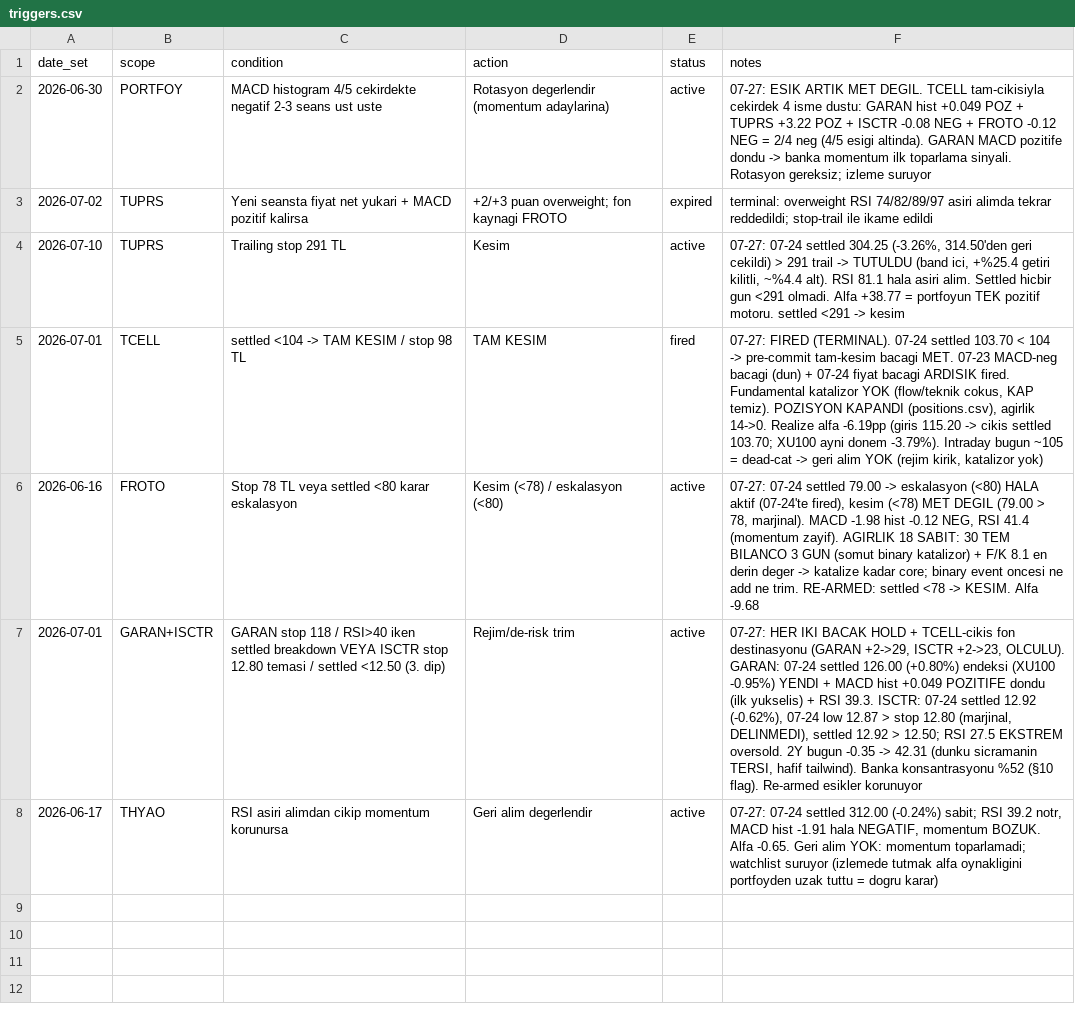
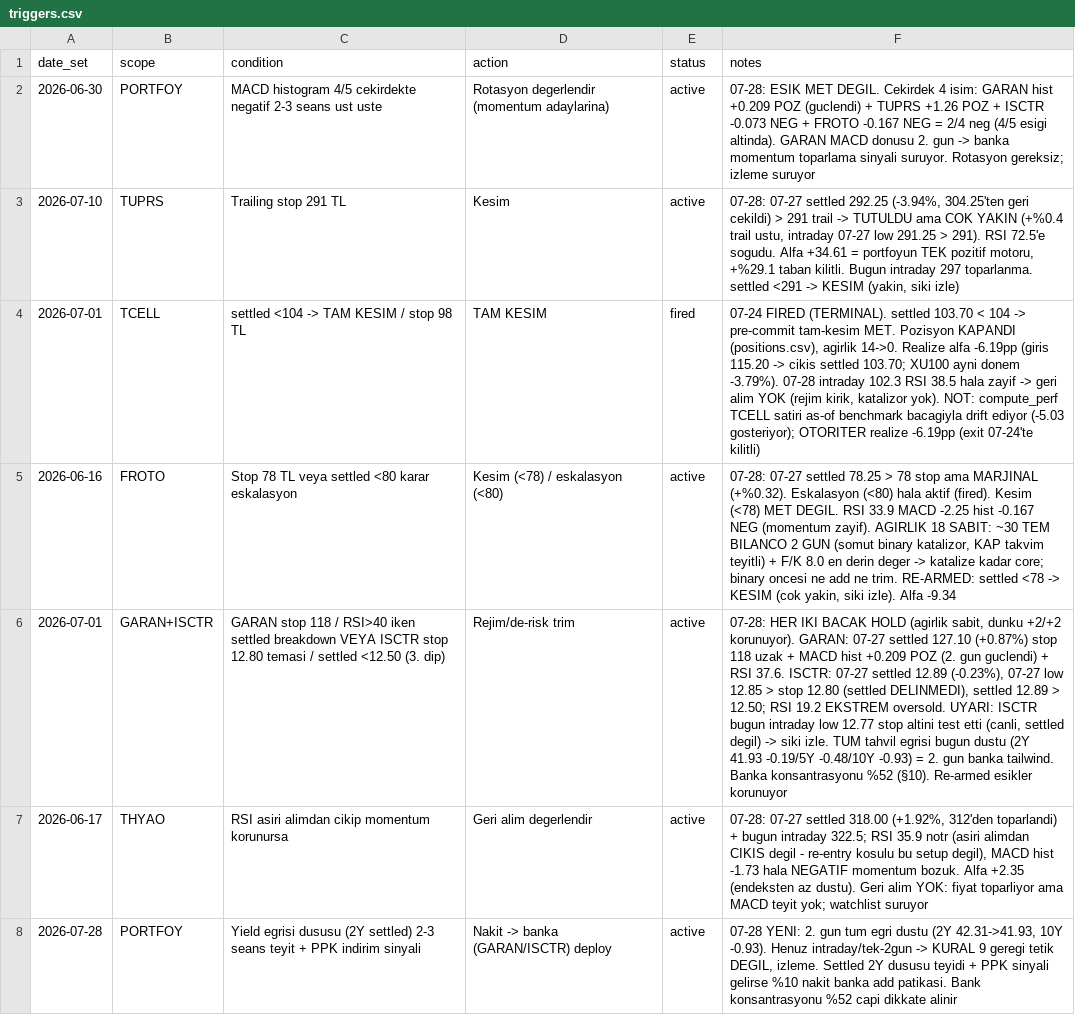
Before and after one commit to mehmedalipazar/finance-agent, a CSV file: data/triggers.csv, drawn as a sheet; removed rows and columns are numbered as before the commit, all else as after; the diff names each change by its address in the sheet, - before the commit and + after, or states it on an @@ line.

```diff
--- a/data/triggers.csv
+++ b/data/triggers.csv
-F2 (notes): 07-27: ESIK ARTIK MET DEGIL. TCELL tam-cikisiyla cekirdek 4 isme dustu: GARAN hist +0.049 POZ + TUPRS +3.22 POZ + ISCTR -0.08 NEG + FROTO -0.12 NEG = 2/4 neg (4/5 esigi altinda). GARAN MACD pozitife dondu -> banka momentum ilk toparlama sinyali. Rotasyon gereksiz;…
+F2 (notes): 07-28: ESIK MET DEGIL. Cekirdek 4 isim: GARAN hist +0.209 POZ (guclendi) + TUPRS +1.26 POZ + ISCTR -0.073 NEG + FROTO -0.167 NEG = 2/4 neg (4/5 esigi altinda). GARAN MACD donusu 2. gun -> banka momentum toparlama sinyali suruyor. Rotasyon gereksiz;…
-row 3: 2026-07-02 | TUPRS | Yeni seansta fiyat net yukari + MACD pozitif kalirsa | +2/+3 puan overweight; fon kaynagi FROTO | expired | terminal: overweight RSI 74/82/89/97 asiri alimda tekrar reddedildi; stop-trail ile ikame edildi
-F3 (notes): 07-27: 07-24 settled 304.25 (-3.26%, 314.50'den geri cekildi) > 291 trail -> TUTULDU (band ici, +%25.4 getiri kilitli, ~%4.4 alt). RSI 81.1 hala asiri alim. Settled hicbir gun <291 olmadi. Alfa +38.77 = portfoyun TEK pozitif motoru. settled <291 -> kesim
+F3 (notes): 07-28: 07-27 settled 292.25 (-3.94%, 304.25'ten geri cekildi) > 291 trail -> TUTULDU ama COK YAKIN (+%0.4 trail ustu, intraday 07-27 low 291.25 > 291). RSI 72.5'e sogudu. Alfa +34.61 = portfoyun TEK pozitif motoru, +%29.1 taban kilitli. Bugun intraday 297 toparlanma. settled <291 -> KESIM (yakin, siki izle)
-F4 (notes): 07-27: FIRED (TERMINAL). 07-24 settled 103.70 < 104 -> pre-commit tam-kesim bacagi MET. 07-23 MACD-neg bacagi (dun) + 07-24 fiyat bacagi ARDISIK fired. Fundamental katalizor YOK (flow/teknik cokus, KAP temiz). POZISYON KAPANDI (positions.csv), agirlik 14->0. Realize alfa -6.19pp (giris 115.20 -> cikis settled 103.70; XU100 ayni donem -3.79%). Intraday bugun ~105 = dead-cat -> geri alim YOK (rejim kirik, katalizor yok)
+F4 (notes): 07-24 FIRED (TERMINAL). settled 103.70 < 104 -> pre-commit tam-kesim MET. Pozisyon KAPANDI (positions.csv), agirlik 14->0. Realize alfa -6.19pp (giris 115.20 -> cikis settled 103.70; XU100 ayni donem -3.79%). 07-28 intraday 102.3 RSI 38.5 hala zayif -> geri alim YOK (rejim kirik, katalizor yok). NOT: compute_perf TCELL satiri as-of benchmark bacagiyla drift ediyor (-5.03 gosteriyor); OTORITER realize -6.19pp (exit 07-24'te kilitli)
-F5 (notes): 07-27: 07-24 settled 79.00 -> eskalasyon (<80) HALA aktif (07-24'te fired), kesim (<78) MET DEGIL (79.00 > 78, marjinal). MACD -1.98 hist -0.12 NEG, RSI 41.4 (momentum zayif). AGIRLIK 18 SABIT: 30 TEM BILANCO 3 GUN (somut binary katalizor) + F/K 8.1 en derin deger -> katalize kadar core; binary event oncesi ne add ne trim. RE-ARMED: settled <78 -> KESIM. Alfa -9.68
+F5 (notes): 07-28: 07-27 settled 78.25 > 78 stop ama MARJINAL (+%0.32). Eskalasyon (<80) hala aktif (fired). Kesim (<78) MET DEGIL. RSI 33.9 MACD -2.25 hist -0.167 NEG (momentum zayif). AGIRLIK 18 SABIT: ~30 TEM BILANCO 2 GUN (somut binary katalizor, KAP takvim teyitli) + F/K 8.0 en derin deger -> katalize kadar core; binary oncesi ne add ne trim. RE-ARMED: settled <78 -> KESIM (cok yakin, siki izle). Alfa -9.34
-F6 (notes): 07-27: HER IKI BACAK HOLD + TCELL-cikis fon destinasyonu (GARAN +2->29, ISCTR +2->23, OLCULU). GARAN: 07-24 settled 126.00 (+0.80%) endeksi (XU100 -0.95%) YENDI + MACD hist +0.049 POZITIFE dondu (ilk yukselis) + RSI 39.3. ISCTR: 07-24 settled 12.92 (-0.62%), 07-24 low 12.87 > stop 12.80 (marjinal, DELINMEDI), settled 12.92 > 12.50; RSI 27.5 EKSTREM oversold. 2Y bugun -0.35 -> 42.31 (dunku sicramanin TERSI, hafif tailwind). Banka konsantrasyonu %52 (§10 flag). Re-armed esikler…
+F6 (notes): 07-28: HER IKI BACAK HOLD (agirlik sabit, dunku +2/+2 korunuyor). GARAN: 07-27 settled 127.10 (+0.87%) stop 118 uzak + MACD hist +0.209 POZ (2. gun guclendi) + RSI 37.6. ISCTR: 07-27 settled 12.89 (-0.23%), 07-27 low 12.85 > stop 12.80 (settled DELINMEDI), settled 12.89 > 12.50; RSI 19.2 EKSTREM oversold. UYARI: ISCTR bugun intraday low 12.77 stop altini test etti (canli, settled degil) -> siki izle. TUM tahvil egrisi bugun dustu (2Y 41.93 -0.19/5Y -0.48/10Y -0.93) = 2. gun banka tailwind. Banka konsantrasyonu %52 (§10). Re-armed esikler…
-F7 (notes): 07-27: 07-24 settled 312.00 (-0.24%) sabit; RSI 39.2 notr, MACD hist -1.91 hala NEGATIF, momentum BOZUK. Alfa -0.65. Geri alim YOK: momentum toparlamadi; watchlist suruyor (izlemede tutmak alfa oynakligini portfoyden uzak tuttu = dogru karar)
+F7 (notes): 07-28: 07-27 settled 318.00 (+1.92%, 312'den toparlandi) + bugun intraday 322.5; RSI 35.9 notr (asiri alimdan CIKIS degil - re-entry kosulu bu setup degil), MACD hist -1.73 hala NEGATIF momentum bozuk. Alfa +2.35 (endeksten az dustu). Geri alim YOK: fiyat toparliyor ama MACD teyit yok; watchlist suruyor
+row 8: 2026-07-28 | PORTFOY | Yield egrisi dususu (2Y settled) 2-3 seans teyit + PPK indirim sinyali | Nakit -> banka (GARAN/ISCTR) deploy | active | 07-28 YENI: 2. gun tum egri dustu (2Y 42.31->41.93, 10Y -0.93). Henuz intraday/tek-2gun -> KURAL 9 geregi tetik DEGIL, izleme. Settled 2Y dususu teyidi + PPK sinyali gelirse %10 nakit banka add patikasi. Bank konsantrasyonu %52 capi dikkate alinir
```
Also changed, not shown: data/prices.csv, data/weights.csv, 1 other file.
